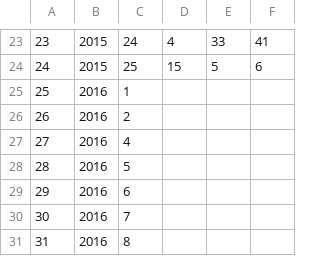
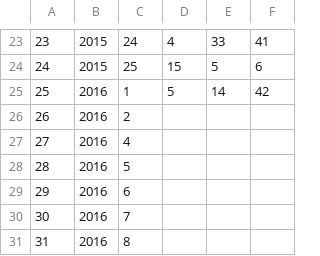
Before and after one commit to tettus23m/report, a CSV file: result.csv, drawn as a sheet; only a part is shown, gaps mark what is left out.

Commit message:
Update result.csv

```diff
--- a/result.csv
+++ b/result.csv
@@ -24,3 +24,3 @@
 24,2015,25,15,5,6
-25,2016,1,
+25,2016,1,5,14,42
 26,2016,2,
```
